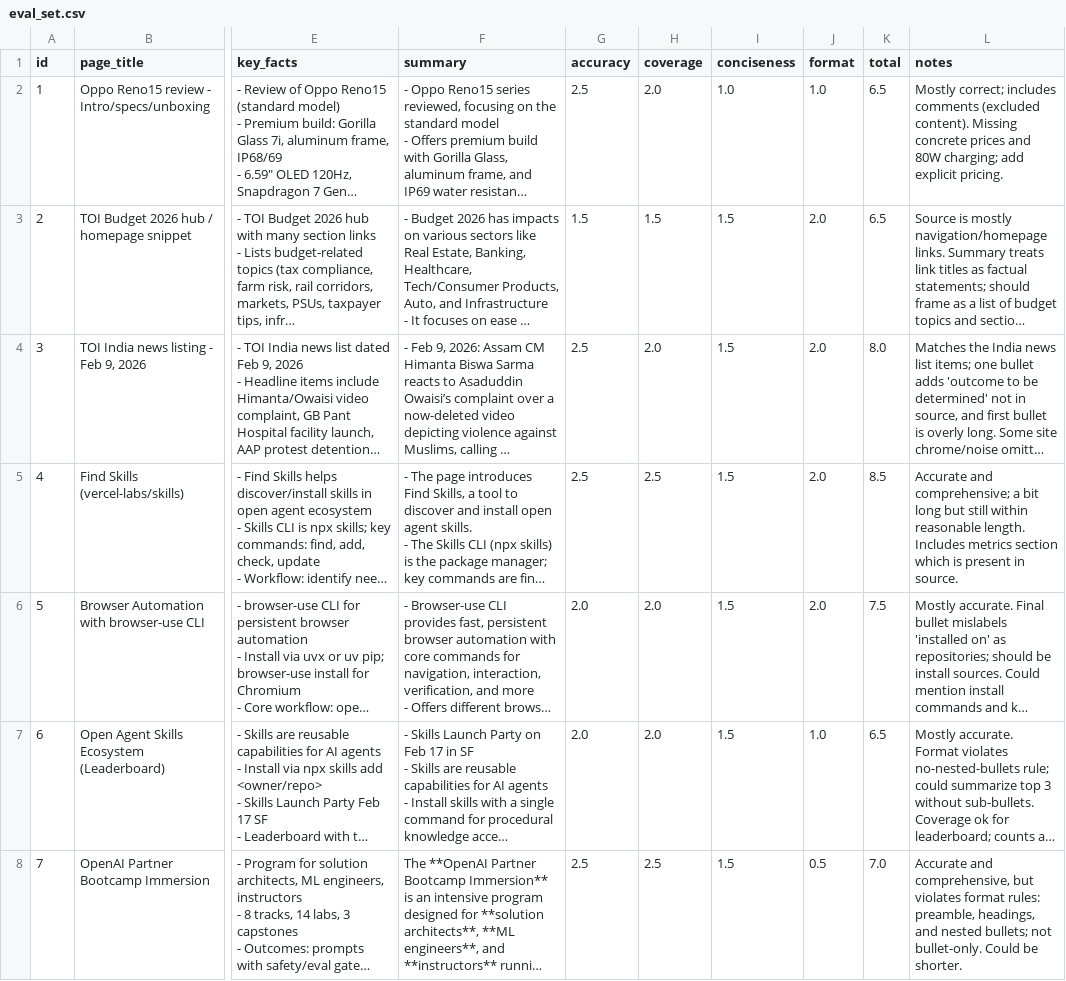
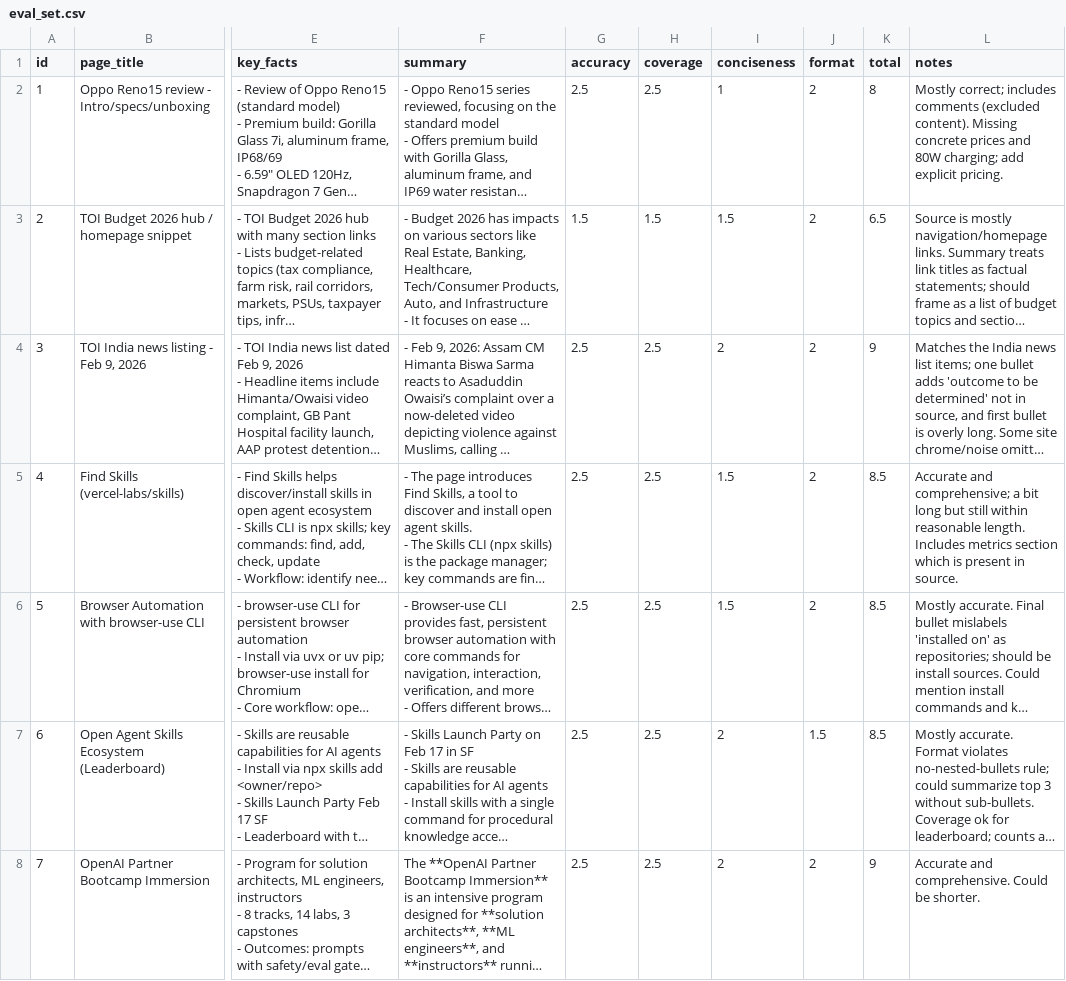
Before and after one commit to bharatnanda/page-summariser, a CSV file: eval_set.csv, drawn as a sheet; only a part is shown, gaps mark what is left out; long unchanged cells end in …; the diff names each change by its address in the sheet, - before the commit and + after, or states it on an @@ line.

Commit message:
added automated eval script ( LLM as judge approach).

```diff
--- a/eval_set.csv
+++ b/eval_set.csv
-H2 (coverage): 2.0
+H2 (coverage): 2.5
-I2 (conciseness): 1.0
+I2 (conciseness): 1
-J2 (format): 1.0
+J2 (format): 2
-K2 (total): 6.5
+K2 (total): 8
-J3:J6 (format): 2.0
+J3:J6 (format): 2
-H4 (coverage): 2.0
+H4 (coverage): 2.5
-I4 (conciseness): 1.5
+I4 (conciseness): 2
-K4 (total): 8.0
+K4 (total): 9
-G6:G7 (accuracy): 2.0
+G6:G7 (accuracy): 2.5
-H6:H7 (coverage): 2.0
+H6:H7 (coverage): 2.5
-K6 (total): 7.5
+K6 (total): 8.5
-I7:I8 (conciseness): 1.5
+I7:I8 (conciseness): 2
-J7 (format): 1.0
+J7 (format): 1.5
-K7 (total): 6.5
+K7 (total): 8.5
-J8 (format): 0.5
+J8 (format): 2
-K8 (total): 7.0
+K8 (total): 9
-L8 (notes): Accurate and comprehensive, but violates format rules: preamble, headings, and nested bullets; not bullet-only. Could be…
+L8 (notes): Accurate and comprehensive. Could be…
```
Also changed, not shown: 1 other file.
